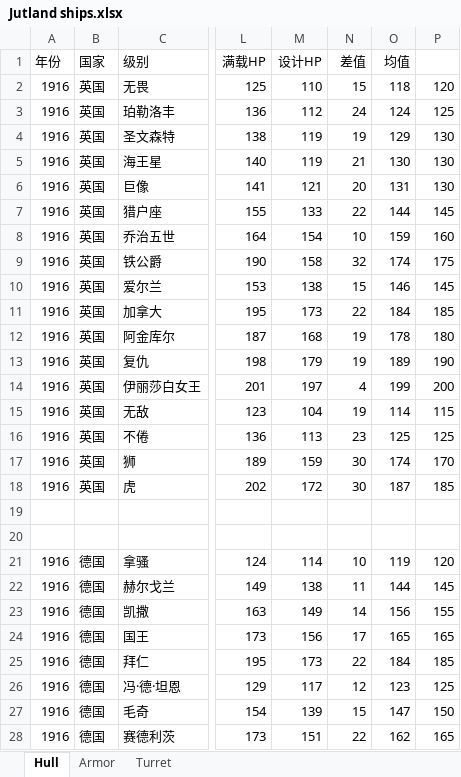
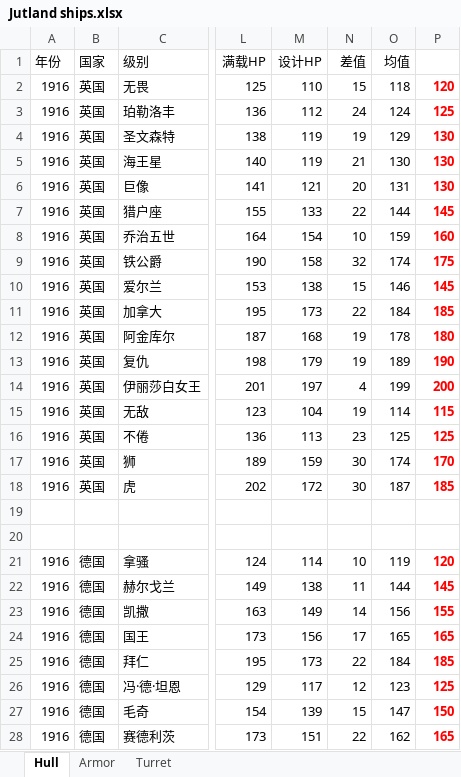
Before and after one commit to Tdnh80/AH-Jutland-1974-Fan-Remake, an Excel workbook: WorkBook/Jutland ships.xlsx, sheet Hull, drawn as a sheet; only a part is shown, gaps mark what is left out; values as stored, in another font and other column widths than the file's, no borders; the diff covers the shown part only; the diff names each change by its address in the sheet, - before the commit and + after, or states it on an @@ line.

```diff
--- a/WorkBook/Jutland ships.xlsx (sheet Hull)
+++ b/WorkBook/Jutland ships.xlsx (sheet Hull)
@@ P2:P18 bold: off → on, text colour: black → #FF0000 @@
@@ P21:P28 bold: off → on, text colour: black → #FF0000 @@
```
Also changed, not shown: cell formats elsewhere in this sheet, sheet Armor, WorkBook/Jutland Gun Resolve.xlsx, WorkBook/Jutland gun data.xlsx, 4 other files.
